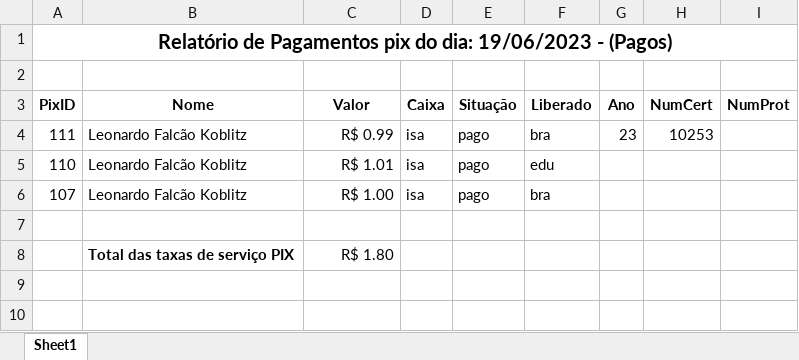
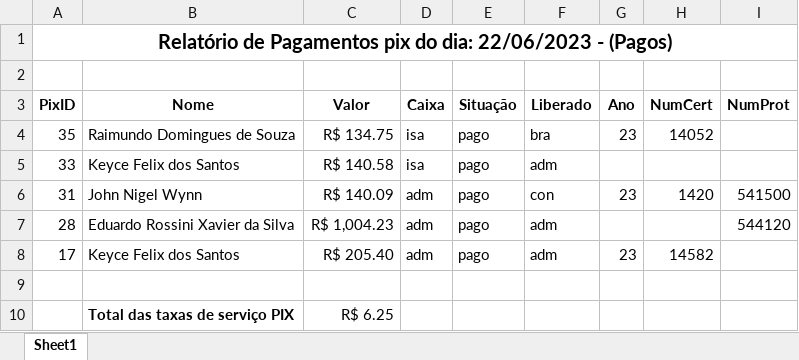
Before and after one commit to cyborgrj/SisPag-Pix, an Excel workbook: relatorio.xlsx, sheet Sheet1, drawn as a sheet; values as stored, in another font and other column widths than the file's, no borders; table styles not drawn; removed rows and columns are numbered as before the commit, all else as after; the diff names each change by its address in the sheet, - before the commit and + after, or states it on an @@ line.

```diff
--- a/relatorio.xlsx (sheet Sheet1)
+++ b/relatorio.xlsx (sheet Sheet1)
-A1 (PixID): …do dia: 19/06/2023 - (Pagos)
+A1 (PixID): …do dia: 22/06/2023 - (Pagos)
-A4 (PixID): 111
+A4 (PixID): 35
-B4 (Nome): Leonardo Falcão Koblitz
+B4 (Nome): Raimundo Domingues de Souza
-C4 (Valor): R$ 0.99
+C4 (Valor): R$ 134.75
-H4 (NumCert): 10253
+H4 (NumCert): 14052
-row 5: 110 | Leonardo Falcão Koblitz | R$ 1.01 | isa | pago | edu
-row 6: 107 | Leonardo Falcão Koblitz | R$ 1.00 | isa | pago | bra
+row 5: 33 | Keyce Felix dos Santos | R$ 140.58 | isa | pago | adm
+row 6: 31 | John Nigel Wynn | R$ 140.09 | adm | pago | con | 23 | 1420 | 541500
+row 7: 28 | Eduardo Rossini Xavier da Silva | R$ 1,004.23 | adm | pago | adm |  |  | 544120
+row 8: 17 | Keyce Felix dos Santos | R$ 205.40 | adm | pago | adm | 23 | 14582
-C10 (Valor): R$ 1.80
+C10 (Valor): R$ 6.25
```
Also changed, not shown: 6 other files.
